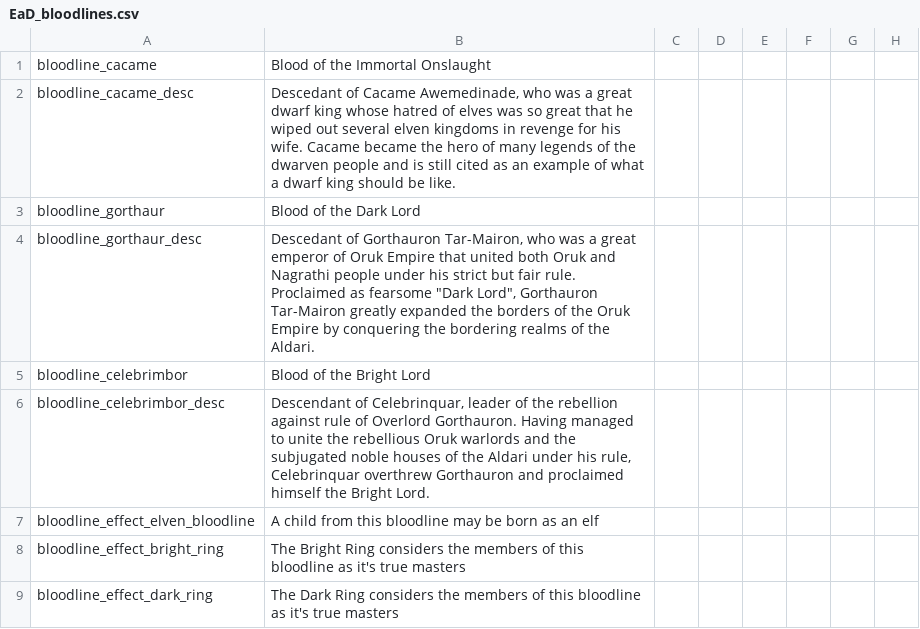
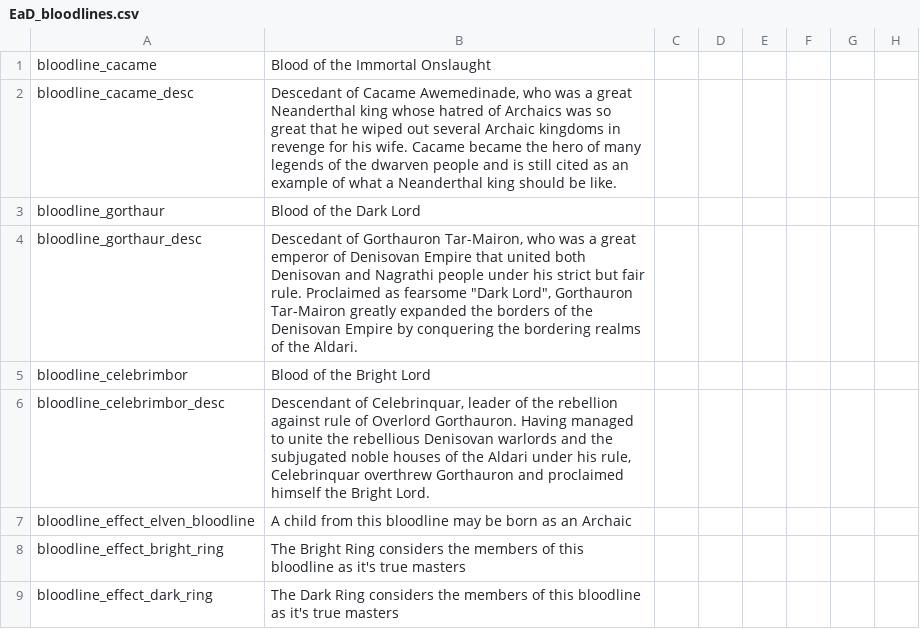
Before and after one commit to Zombaxx/crusader-space-kings, a CSV file: ck2 solar system/localisation/EaD_bloodlines.csv, drawn as a sheet; only a part is shown; the diff names each change by its address in the sheet, - before the commit and + after, or states it on an @@ line.

```diff
--- a/ck2 solar system/localisation/EaD_bloodlines.csv
+++ b/ck2 solar system/localisation/EaD_bloodlines.csv
-B2: …a great dwarf king whose hatred of elves was so great that he wiped out several elven kingdoms in revenge for his wife. Cacame became the hero of many legends of the dwarven people and is still cited as an example of what a dwarf king should…
+B2: …a great Neanderthal king whose hatred of Archaics was so great that he wiped out several Archaic kingdoms in revenge for his wife. Cacame became the hero of many legends of the dwarven people and is still cited as an example of what a Neanderthal king should…
-B4: …emperor of Oruk Empire that united both Oruk and Nagrathi people under his strict but fair rule. Proclaimed as fearsome "Dark Lord", Gorthauron Tar-Mairon greatly expanded the borders of the Oruk Empire by…
+B4: …emperor of Denisovan Empire that united both Denisovan and Nagrathi people under his strict but fair rule. Proclaimed as fearsome "Dark Lord", Gorthauron Tar-Mairon greatly expanded the borders of the Denisovan Empire by…
-B6: …the rebellious Oruk warlords and…
+B6: …the rebellious Denisovan warlords and…
-B7: …as an elf
+B7: …as an Archaic
```
Also changed, not shown: ck2 solar system/localisation/EaD_artifacts.csv, ck2 solar system/localisation/EaD_buildings.csv, 6 other files.
